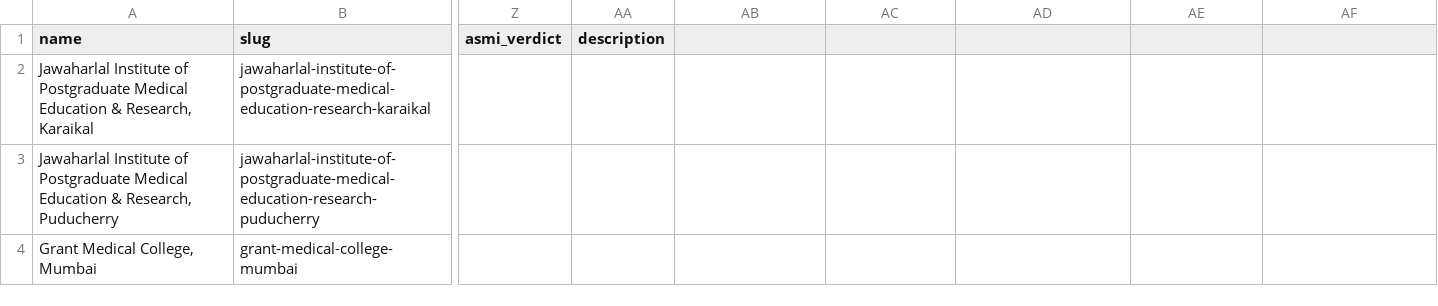
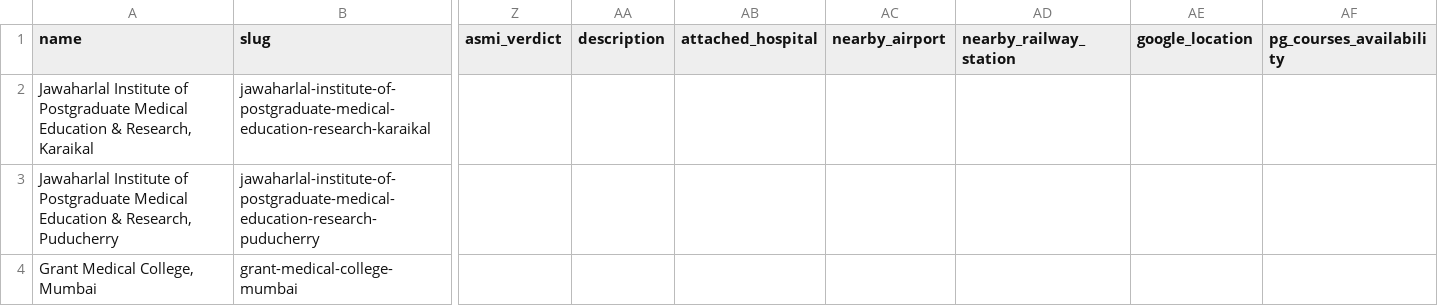
Before and after one commit to ASMI-Career/asmicareer-website, a CSV file: colleges_template.csv, drawn as a sheet; only a part is shown, gaps mark what is left out; the diff names each change by its address in the sheet, - before the commit and + after, or states it on an @@ line.

Commit message:
feat: integrate Attached Hospital, travel info, google location, and PG courses columns in DB and UI

```diff
--- a/colleges_template.csv
+++ b/colleges_template.csv
-AB1: (empty)
+AB1: attached_hospital
-AC1: (empty)
+AC1: nearby_airport
-AD1: (empty)
+AD1: nearby_railway_station
-AE1: (empty)
+AE1: google_location
-AF1: (empty)
+AF1: pg_courses_availability
```
Also changed, not shown: 3 other files.
